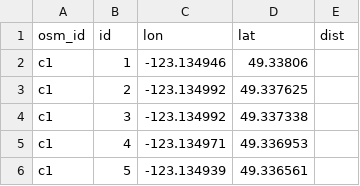
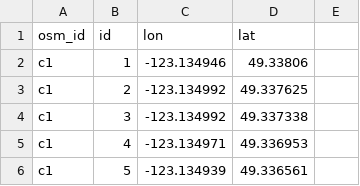
Before and after one commit to michael-hainke/RunEveryStreet, a CSV file: Data/custom_streets.csv, drawn as a sheet; only a part is shown; the diff names each change by its address in the sheet, - before the commit and + after, or states it on an @@ line.

```diff
--- a/Data/custom_streets.csv
+++ b/Data/custom_streets.csv
-E1: dist
+E1: (empty)
```
Also changed, not shown: Data/road_updates.csv, 54 other files.
